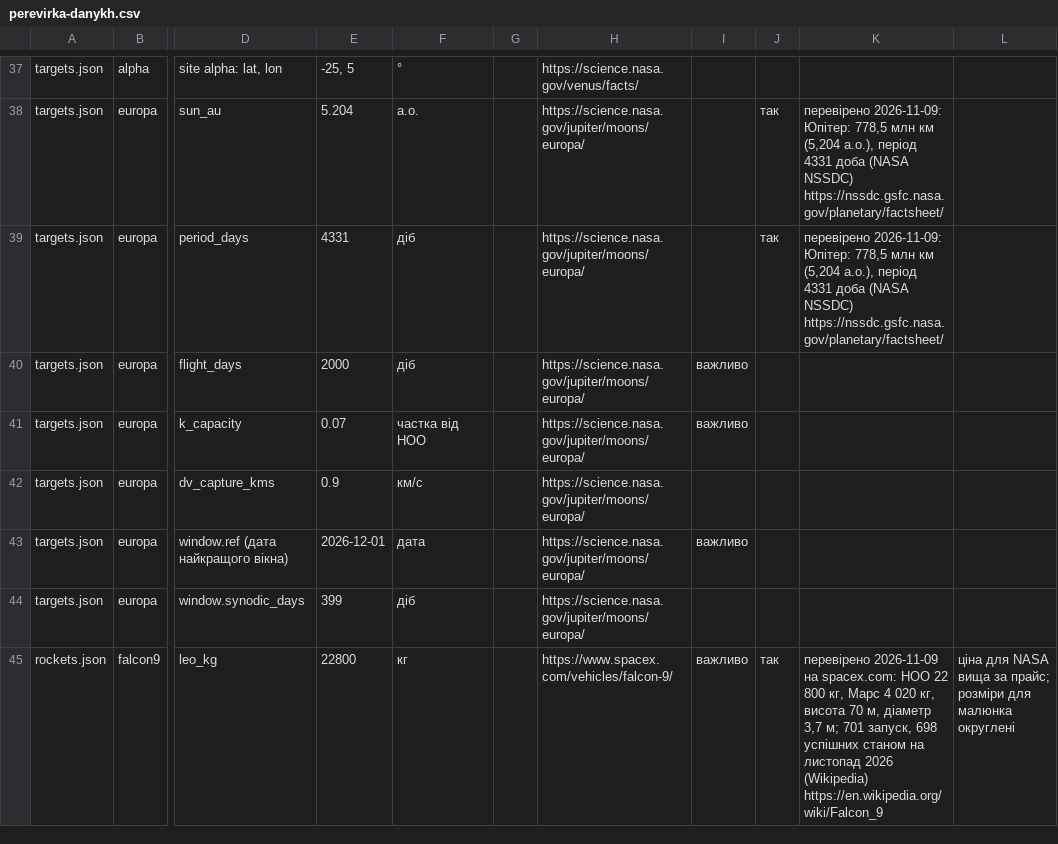
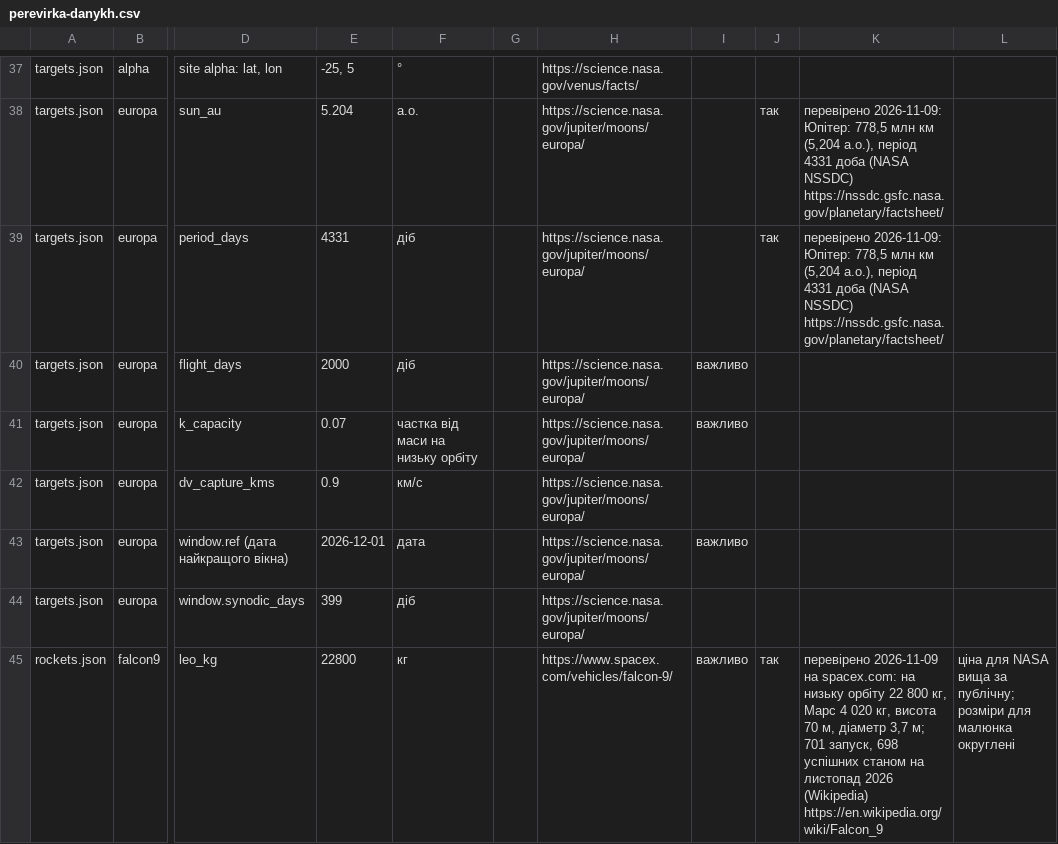
Before and after one commit to roma1986/architect-misii, a CSV file: tools/out/perevirka-danykh.csv, drawn as a sheet; only a part is shown, gaps mark what is left out; the diff covers the shown part only; the diff names each change by its address in the sheet, - before the commit and + after, or states it on an @@ line.

```diff
--- a/tools/out/perevirka-danykh.csv
+++ b/tools/out/perevirka-danykh.csv
-F41: частка від НОО
+F41: частка від маси на низьку орбіту
-K45: …на spacex.com: НОО 22 800…
+K45: …на spacex.com: на низьку орбіту 22 800…
-L45: …вища за прайс; розміри для…
+L45: …вища за публічну; розміри для…
```
Also changed, not shown: 25 edited cells elsewhere in this file, 34 other files.
